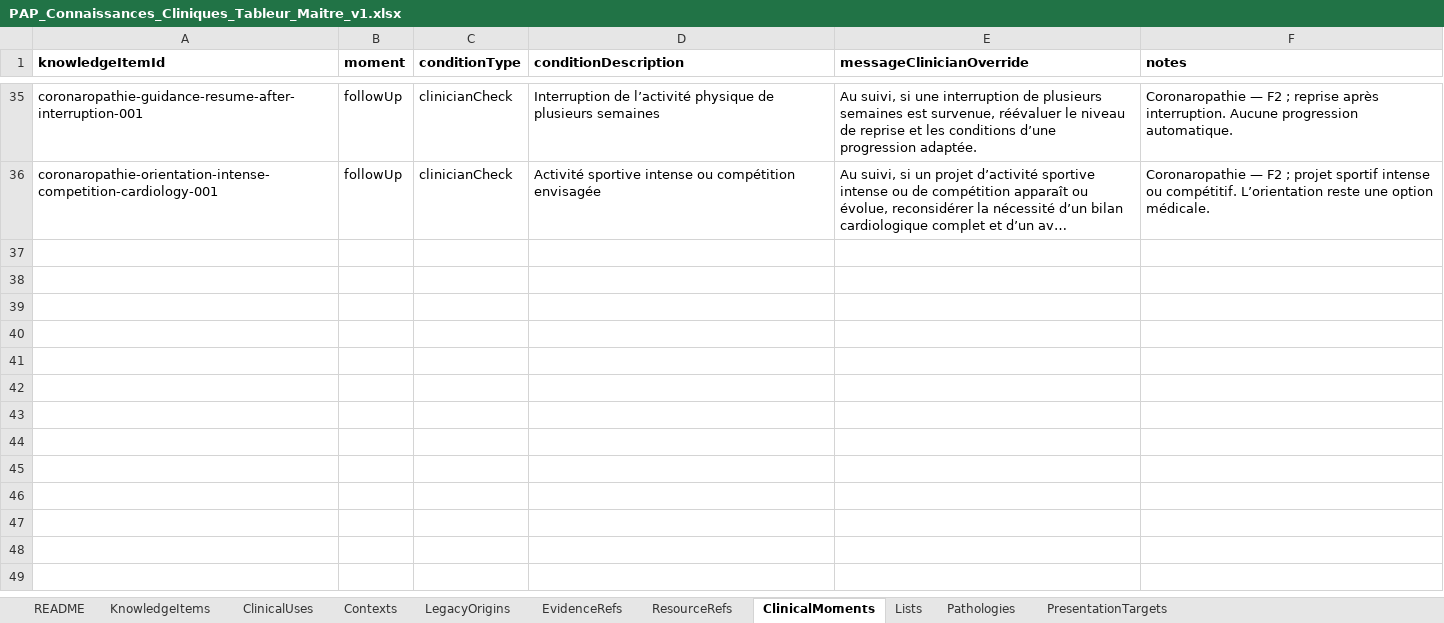
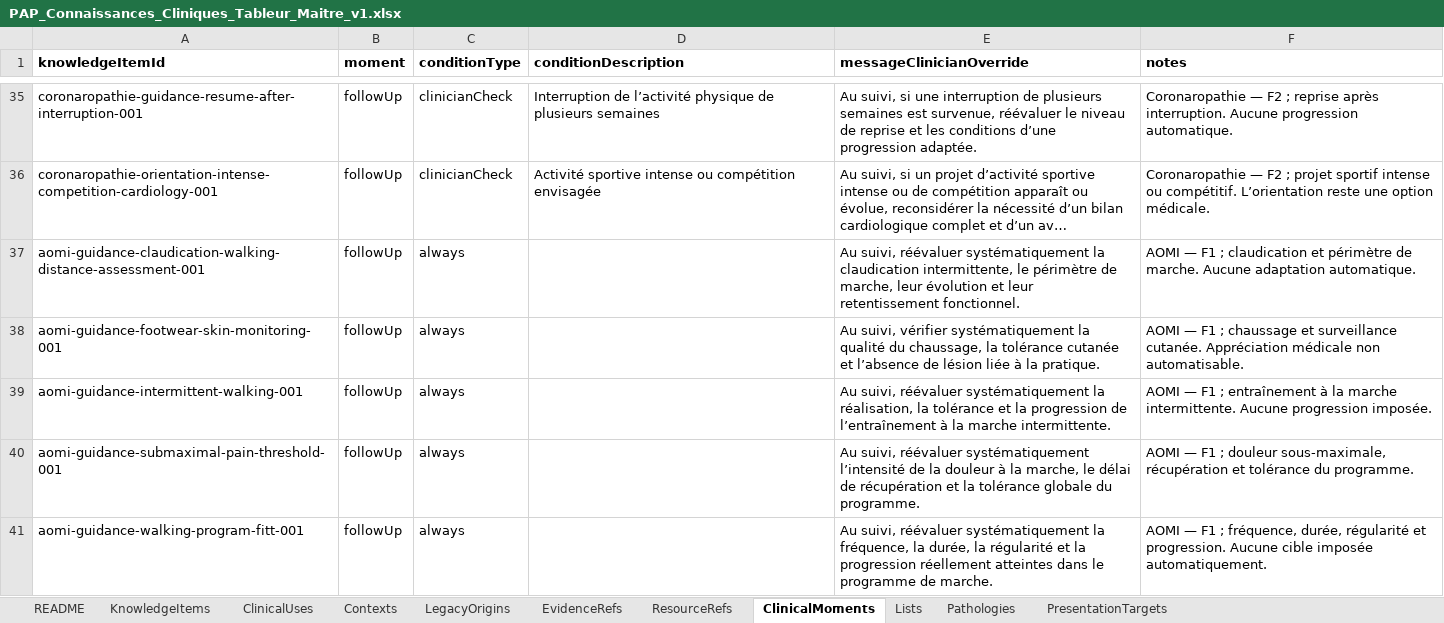
Before and after one commit to AbBe-web/PAP-Plateforme-dev, an Excel workbook: data/clinical-knowledge/PAP_Connaissances_Cliniques_Tableur_Maitre_v1.xlsx, sheet ClinicalMoments, drawn as a sheet; only a part is shown, gaps mark what is left out; long unchanged cells end in …; values as stored, in another font and other column widths than the file's, no borders; the diff covers the shown part only; the diff names each change by its address in the sheet, - before the commit and + after, or states it on an @@ line.

Commit message:
feat(clinical-knowledge): add AOMI follow-up moments

```diff
--- a/data/clinical-knowledge/PAP_Connaissances_Cliniques_Tableur_Maitre_v1.xlsx (sheet ClinicalMoments)
+++ b/data/clinical-knowledge/PAP_Connaissances_Cliniques_Tableur_Maitre_v1.xlsx (sheet ClinicalMoments)
+row 37: aomi-guidance-claudication-walking-distance-assessment-001 | followUp | always |  | Au suivi, réévaluer systématiquement la claudication intermittente, le périmètre de marche, leur évolution et leur retentissement fonctionnel. | AOMI — F1 ; claudication et périmètre de marche. Aucune adaptation automatique.
+row 38: aomi-guidance-footwear-skin-monitoring-001 | followUp | always |  | Au suivi, vérifier systématiquement la qualité du chaussage, la tolérance cutanée et l’absence de lésion liée à la pratique. | AOMI — F1 ; chaussage et surveillance cutanée. Appréciation médicale non automatisable.
+row 39: aomi-guidance-intermittent-walking-001 | followUp | always |  | Au suivi, réévaluer systématiquement la réalisation, la tolérance et la progression de l’entraînement à la marche intermittente. | AOMI — F1 ; entraînement à la marche intermittente. Aucune progression imposée.
+row 40: aomi-guidance-submaximal-pain-threshold-001 | followUp | always |  | Au suivi, réévaluer systématiquement l’intensité de la douleur à la marche, le délai de récupération et la tolérance globale du programme. | AOMI — F1 ; douleur sous-maximale, récupération et tolérance du programme.
+row 41: aomi-guidance-walking-program-fitt-001 | followUp | always |  | Au suivi, réévaluer systématiquement la fréquence, la durée, la régularité et la progression réellement atteintes dans le programme de marche. | AOMI — F1 ; fréquence, durée, régularité et progression. Aucune cible imposée automatiquement.
```
Also changed, not shown: 5 added rows elsewhere in this sheet, 1 other file.
